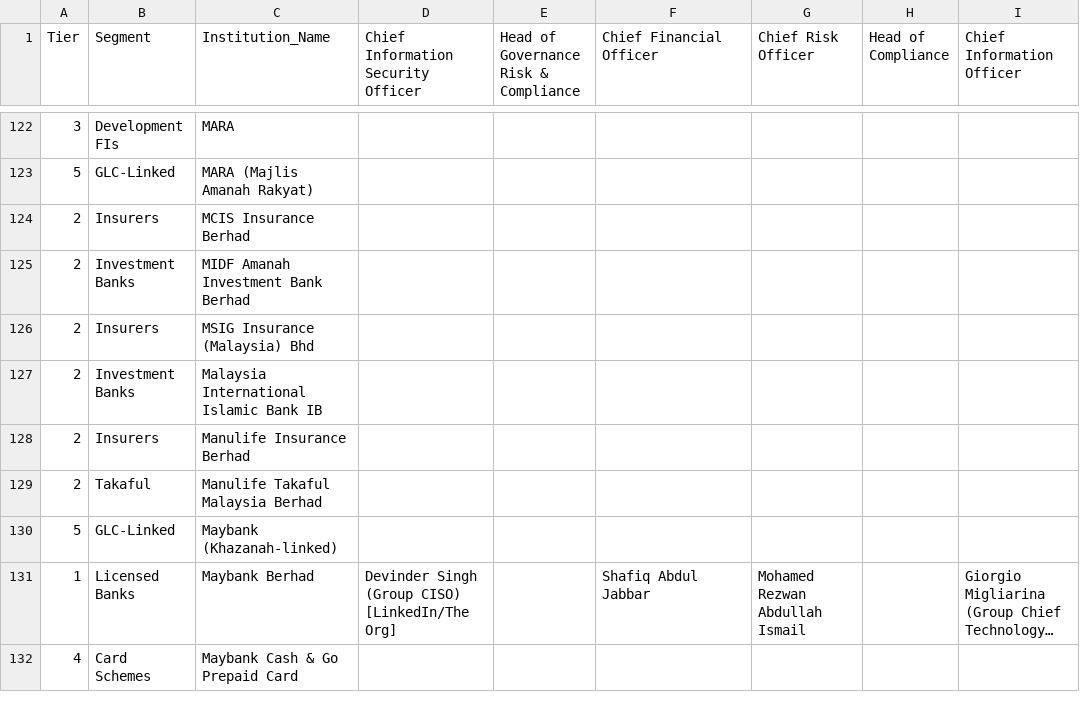
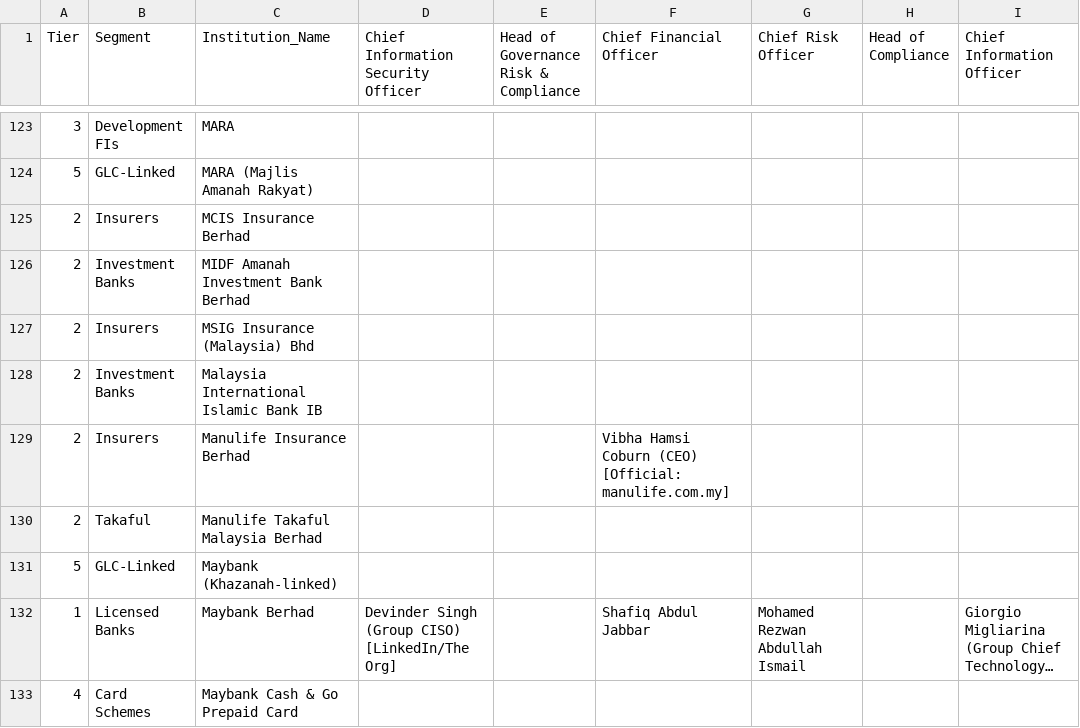
Before and after one commit to ahmadfaurani/Voron-Campaign, a CSV file: prospects/prospect-database-7stakeholders.csv, drawn as a sheet; only a part is shown, gaps mark what is left out; long unchanged cells end in …; addresses are those after the commit; the diff covers the shown part only; the diff names each change by its address in the sheet, - before the commit and + after, or states it on an @@ line.

```diff
--- a/prospects/prospect-database-7stakeholders.csv
+++ b/prospects/prospect-database-7stakeholders.csv
-F129 (Chief Financial Officer): (empty)
+F129 (Chief Financial Officer): Vibha Hamsi Coburn (CEO) [Official: manulife.com.my]
```
Also changed, not shown: 1 added row and 26 edited cells elsewhere in this file, stakeholders/prospect-database-enriched-ALL.csv, 3 other files.
